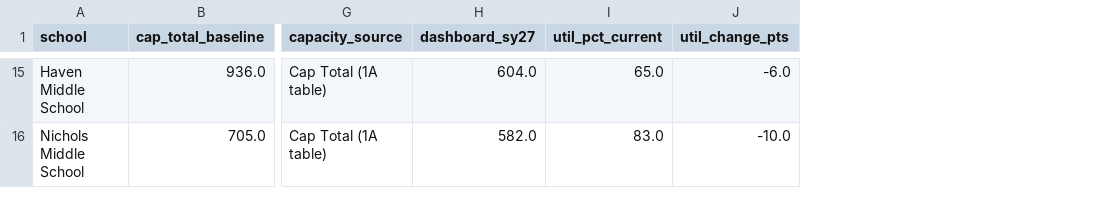
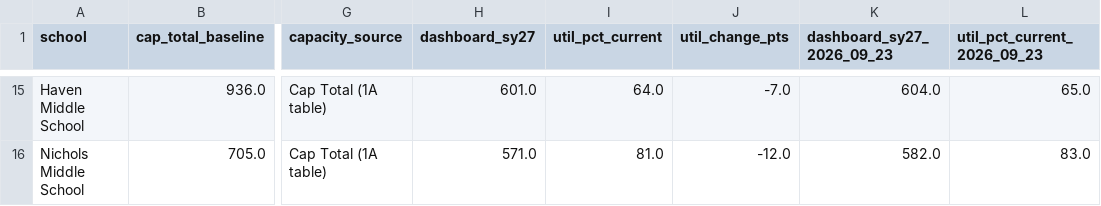
Before and after one commit to d65-legionofnerds/d65-legionofnerds.github.io, a CSV file: dataanalysis/data/sy27_fall/utilization_current_vs_predicted.csv, drawn as a sheet; only a part is shown, gaps mark what is left out; the diff covers the shown part only; the diff names each change by its address in the sheet, - before the commit and + after, or states it on an @@ line.

```diff
--- a/dataanalysis/data/sy27_fall/utilization_current_vs_predicted.csv
+++ b/dataanalysis/data/sy27_fall/utilization_current_vs_predicted.csv
+column K (dashboard_sy27_2026_09_23), rows 15-16: 604.0 | 582.0
+column L (util_pct_current_2026_09_23), rows 15-16: 65.0 | 83.0
-H15 (dashboard_sy27): 604.0
+H15 (dashboard_sy27): 601.0
-I15 (util_pct_current): 65.0
+I15 (util_pct_current): 64.0
-J15 (util_change_pts): -6.0
+J15 (util_change_pts): -7.0
-H16 (dashboard_sy27): 582.0
+H16 (dashboard_sy27): 571.0
-I16 (util_pct_current): 83.0
+I16 (util_pct_current): 81.0
-J16 (util_change_pts): -10.0
+J16 (util_change_pts): -12.0
```
Also changed, not shown: 28 edited cells elsewhere in this file, dataanalysis/data/sy27_fall/class_size_detail_by_school.csv, dataanalysis/data/sy27_fall/class_size_vs_utilization_leave_one_out.csv, 1 other file.
